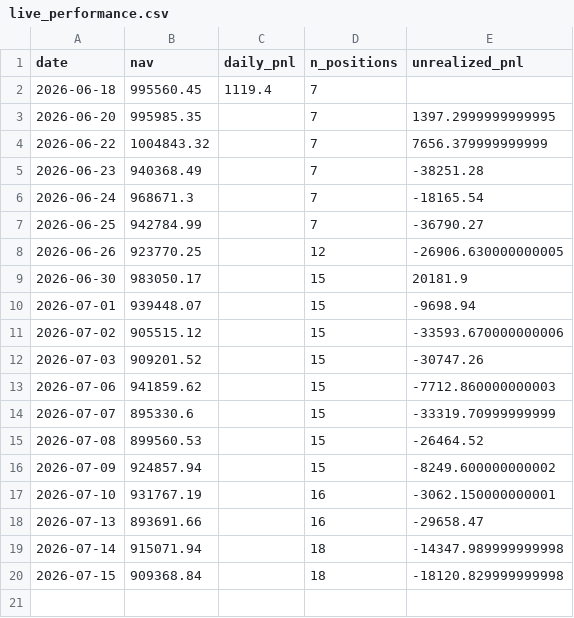
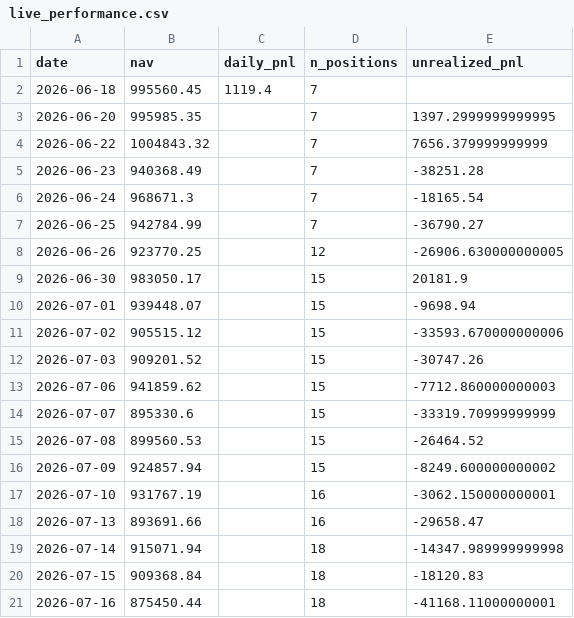
Before and after one commit to isaacnicas/quant-portfolio, a CSV file: data/live_performance.csv, drawn as a sheet.

Commit message:
daily update 2026-07-16

```diff
--- a/data/live_performance.csv
+++ b/data/live_performance.csv
@@ -19,2 +19,3 @@ date,nav,daily_pnl,n_positions,unrealized_pnl
 2026-07-14,915071.94,,18,-14347.989999999998
-2026-07-15,909368.84,,18,-18120.829999999998
+2026-07-15,909368.84,,18,-18120.83
+2026-07-16,875450.44,,18,-41168.11000000001
```
Also changed, not shown: 2 other files.
